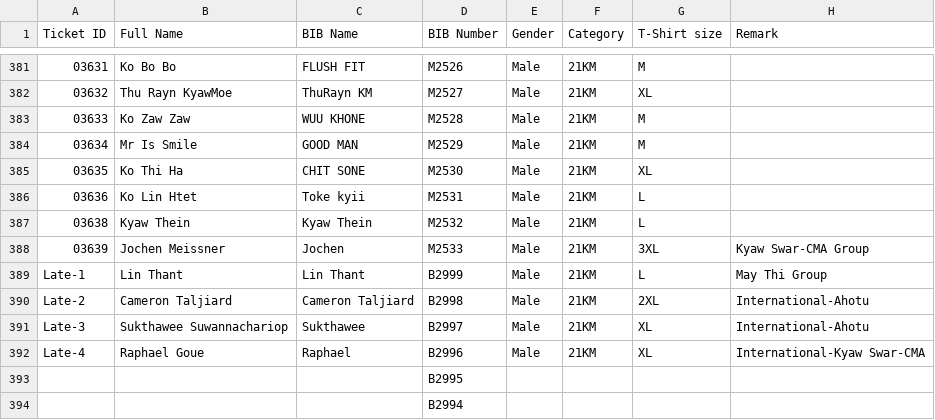
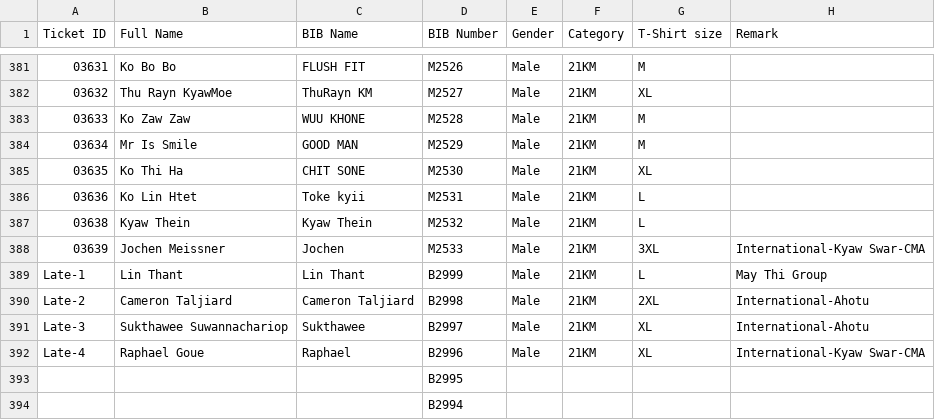
Before and after one commit to runderfulmyanmar-dotcom/bagan-marathon-2026, a CSV file: assets/21Km.csv, drawn as a sheet; only a part is shown, gaps mark what is left out.

Commit message:
Update 21Km.csv

```diff
--- a/assets/21Km.csv
+++ b/assets/21Km.csv
@@ -387,3 +387,3 @@
 03638,Kyaw Thein,Kyaw Thein,M2532,Male,21KM,L,
-03639,Jochen Meissner,Jochen,M2533,Male,21KM,3XL,Kyaw Swar-CMA Group
+03639,Jochen Meissner,Jochen,M2533,Male,21KM,3XL,International-Kyaw Swar-CMA
 Late-1,Lin Thant,Lin Thant,B2999,Male,21KM,L,May Thi Group
```
